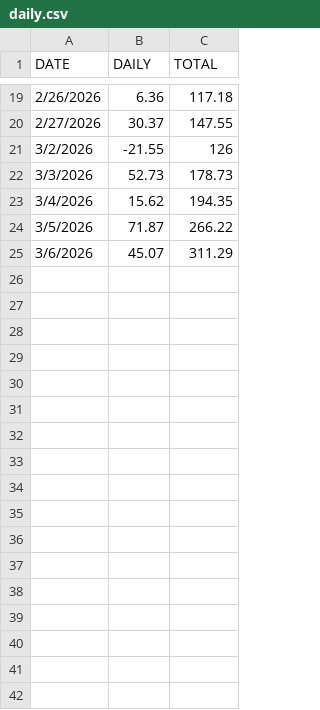
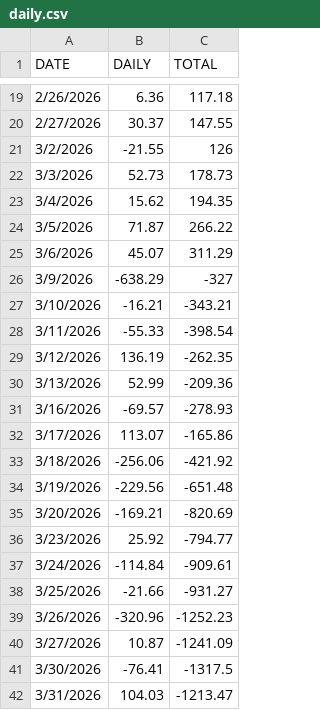
Before and after one commit to gojacketz1990/stockresearch, a CSV file: daily.csv, drawn as a sheet; only a part is shown, gaps mark what is left out.

```diff
--- a/daily.csv
+++ b/daily.csv
@@ -25 +25,18 @@ DATE,DAILY,TOTAL
 3/6/2026,45.07,311.29
+3/9/2026,-638.29,-327
+3/10/2026,-16.21,-343.21
+3/11/2026,-55.33,-398.54
+3/12/2026,136.19,-262.35
+3/13/2026,52.99,-209.36
+3/16/2026,-69.57,-278.93
+3/17/2026,113.07,-165.86
+3/18/2026,-256.06,-421.92
+3/19/2026,-229.56,-651.48
+3/20/2026,-169.21,-820.69
+3/23/2026,25.92,-794.77
+3/24/2026,-114.84,-909.61
+3/25/2026,-21.66,-931.27
+3/26/2026,-320.96,-1252.23
+3/27/2026,10.87,-1241.09
+3/30/2026,-76.41,-1317.5
+3/31/2026,104.03,-1213.47
```
Also changed, not shown: 1 other file.
